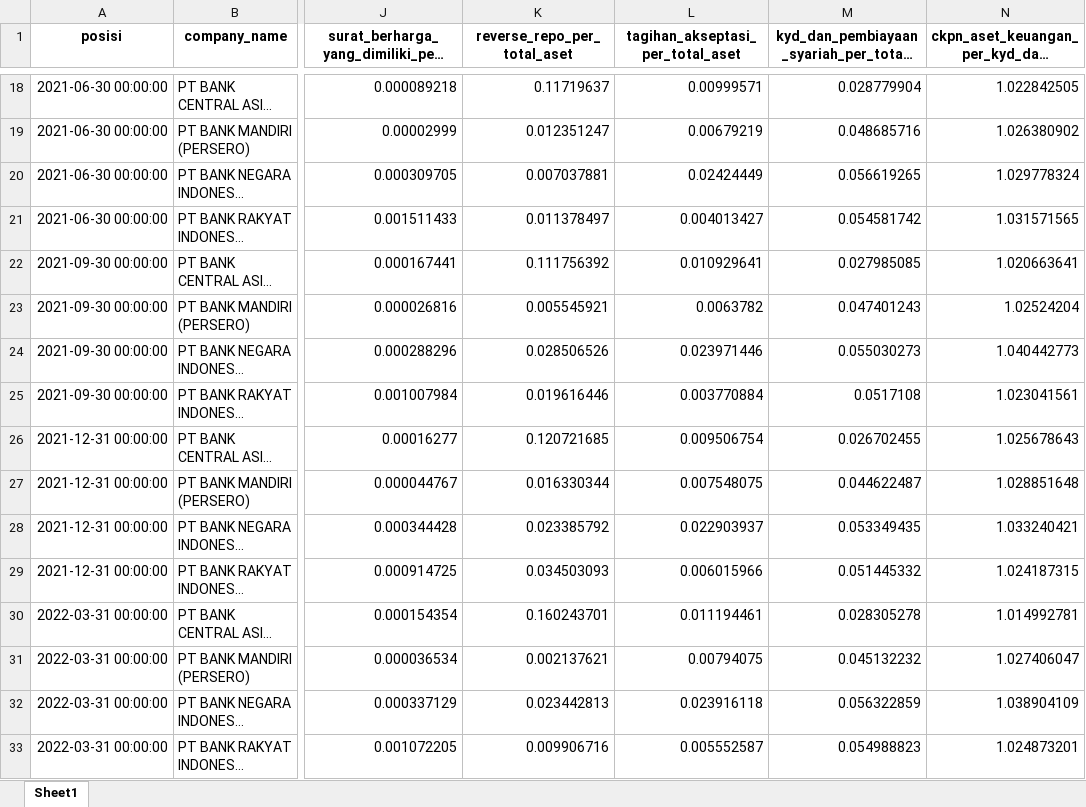
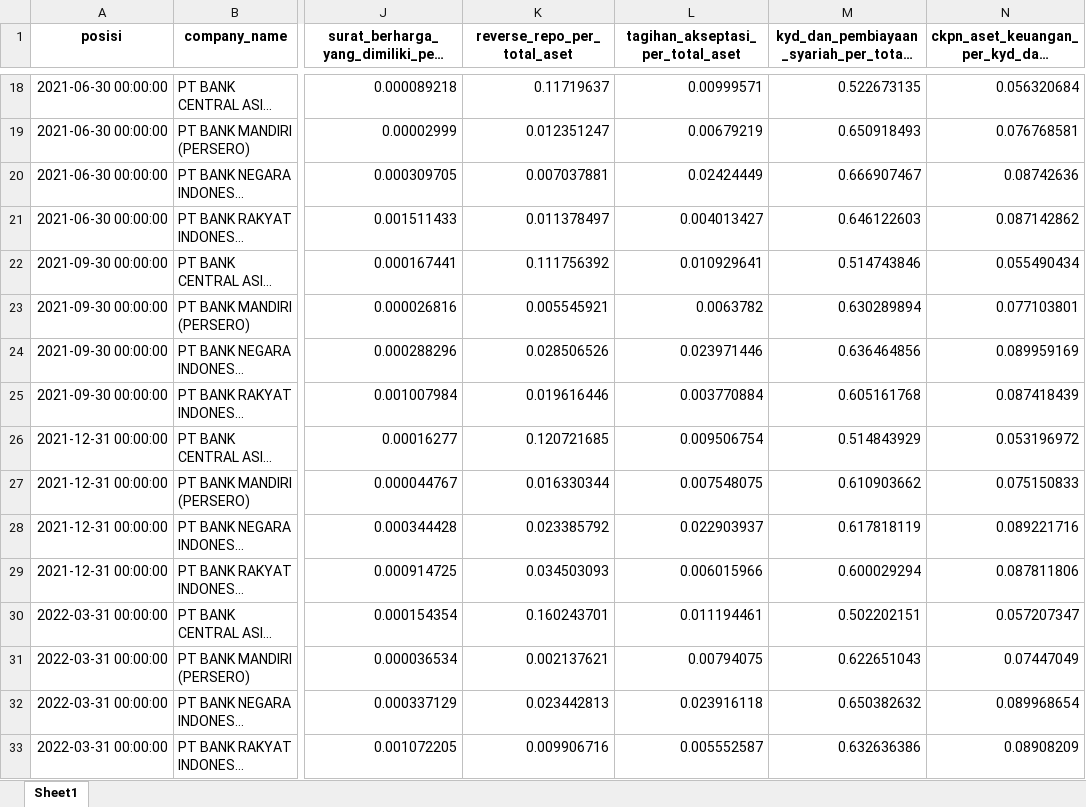
Before and after one commit to Macro-Economic-Student/Financial-Statement-Analysis, an Excel workbook: data/summarized fitur aset - KBMI 4.xlsx, sheet Sheet1, drawn as a sheet; only a part is shown, gaps mark what is left out; long unchanged cells end in …; values as stored, in another font and other column widths than the file's, no borders; the diff covers the shown part only; the diff names each change by its address in the sheet, - before the commit and + after, or states it on an @@ line.

```diff
--- a/data/summarized fitur aset - KBMI 4.xlsx (sheet Sheet1)
+++ b/data/summarized fitur aset - KBMI 4.xlsx (sheet Sheet1)
-M18: 0.028779904
+M18: 0.522673135
-N18: 1.022842505
+N18: 0.056320684
-M19: 0.048685716
+M19: 0.650918493
-N19: 1.026380902
+N19: 0.076768581
-M20: 0.056619265
+M20: 0.666907467
-N20: 1.029778324
+N20: 0.08742636
-M21: 0.054581742
+M21: 0.646122603
-N21: 1.031571565
+N21: 0.087142862
-M22: 0.027985085
+M22: 0.514743846
-N22: 1.020663641
+N22: 0.055490434
-M23: 0.047401243
+M23: 0.630289894
-N23: 1.02524204
+N23: 0.077103801
-M24: 0.055030273
+M24: 0.636464856
-N24: 1.040442773
+N24: 0.089959169
-M25: 0.0517108
+M25: 0.605161768
-N25: 1.023041561
+N25: 0.087418439
-M26: 0.026702455
+M26: 0.514843929
-N26: 1.025678643
+N26: 0.053196972
-M27: 0.044622487
+M27: 0.610903662
-N27: 1.028851648
+N27: 0.075150833
-M28: 0.053349435
+M28: 0.617818119
-N28: 1.033240421
+N28: 0.089221716
-M29: 0.051445332
+M29: 0.600029294
-N29: 1.024187315
+N29: 0.087811806
-M30: 0.028305278
+M30: 0.502202151
-N30: 1.014992781
+N30: 0.057207347
-M31: 0.045132232
+M31: 0.622651043
-N31: 1.027406047
+N31: 0.07447049
-M32: 0.056322859
+M32: 0.650382632
-N32: 1.038904109
+N32: 0.089968654
-M33: 0.054988823
+M33: 0.632636386
-N33: 1.024873201
+N33: 0.08908209
```
Also changed, not shown: 120 edited cells elsewhere in this sheet.
